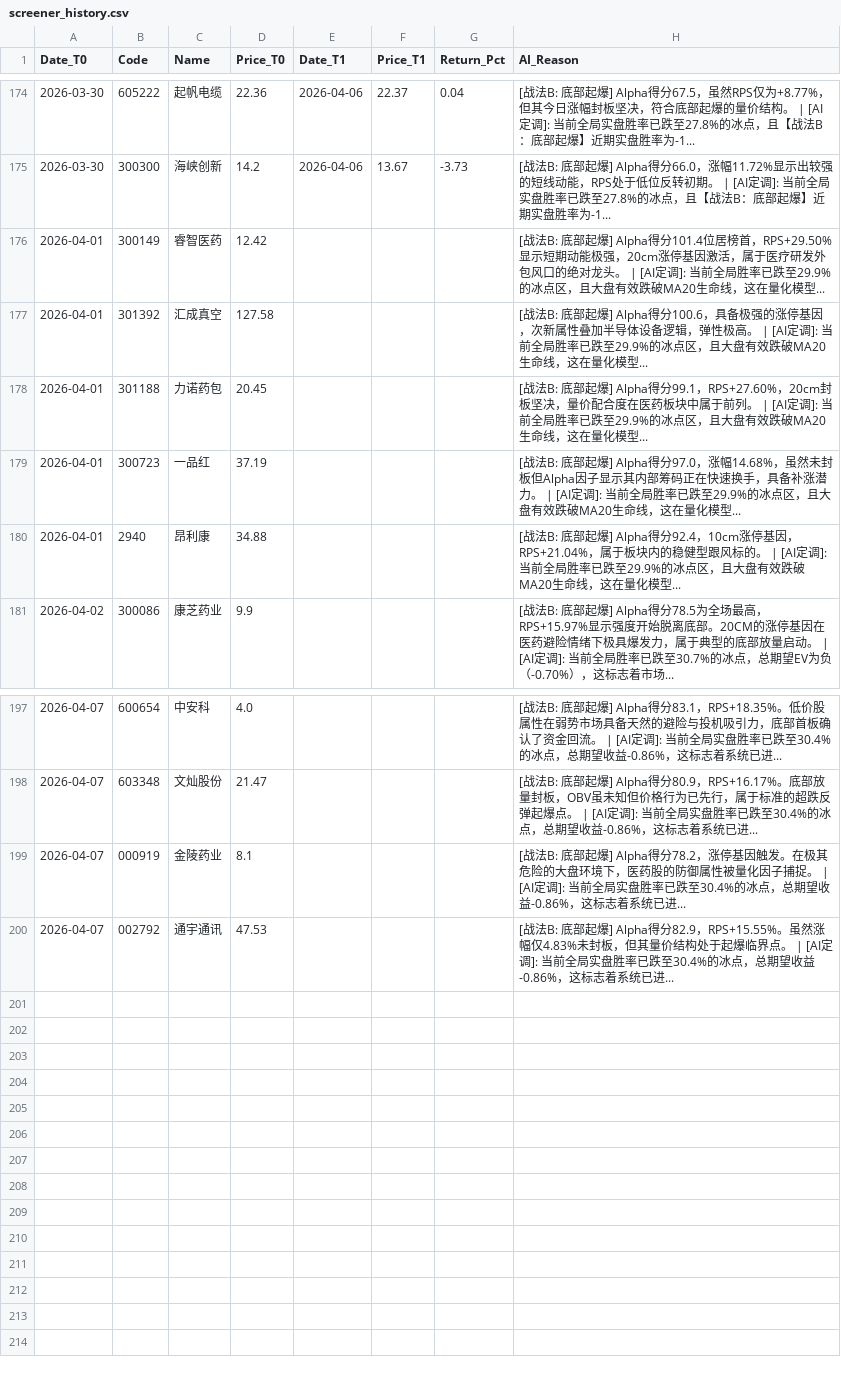
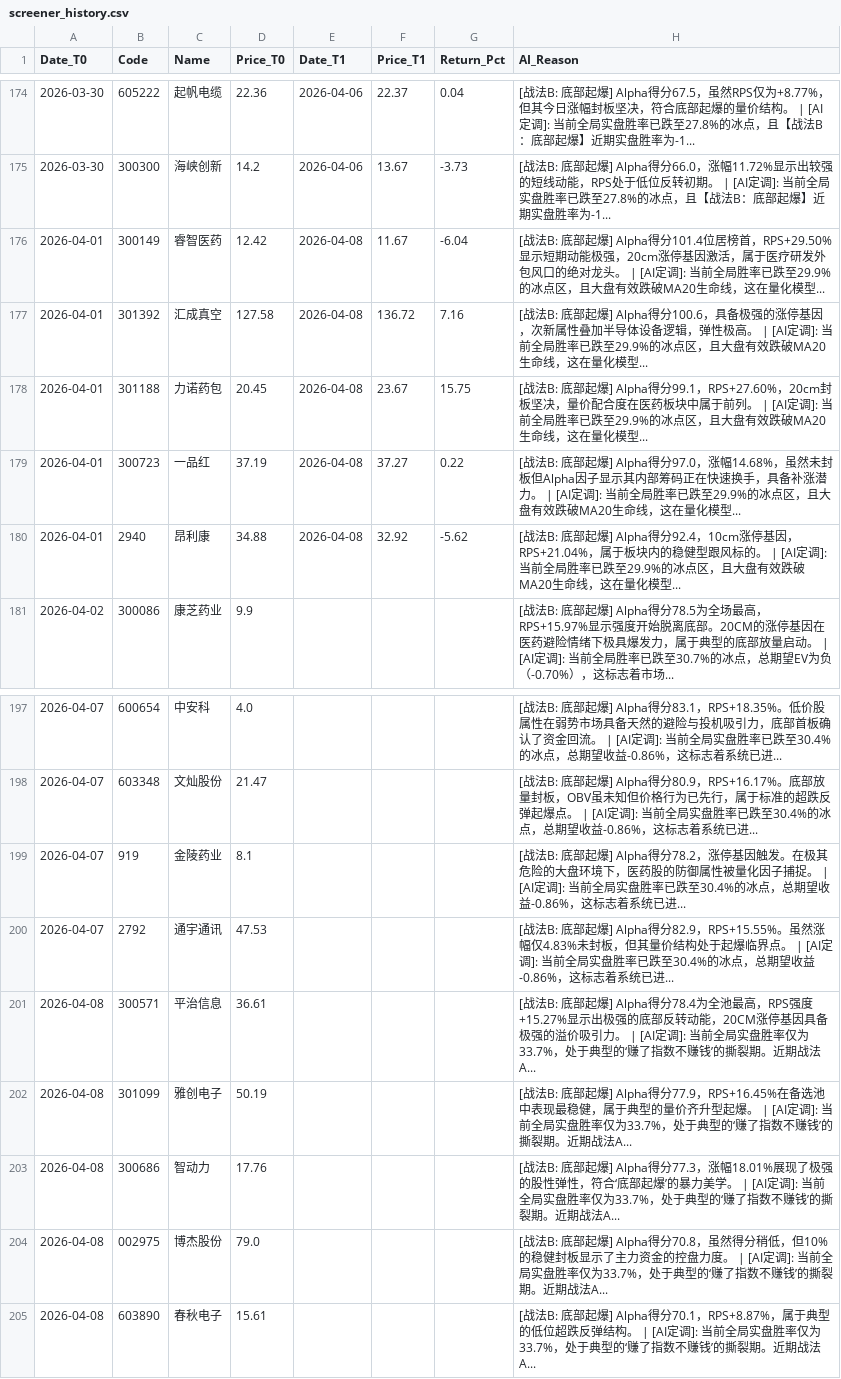
Before and after one commit to yiguangxue-gif/daily_stock_analysis, a CSV file: data/screener_history.csv, drawn as a sheet; only a part is shown, gaps mark what is left out.

```diff
--- a/data/screener_history.csv
+++ b/data/screener_history.csv
@@ -175,7 +175,7 @@ Date_T0,Code,Name,Price_T0,Date_T1,Price_T1,Return_Pct,AI_Reason
 2026-03-30,300300,海峡创新,14.2,2026-04-06,13.67,-3.73,[战法B: 底部起爆]  Alpha得分66.0，涨幅11.72%显示出较强的短线动能，RPS处于低位反转初期。 | [AI定调]: 当前全局实盘胜率已跌至27.8%的冰点，且【战法B：底部起爆】近期实盘胜率为-1...
-2026-04-01,300149,睿智医药,12.42,,,,[战法B: 底部起爆]  Alpha得分101.4位居榜首，RPS+29.50%显示短期动能极强，20cm涨停基因激活，属于医疗研发外包风口的绝对龙头。 | [AI定调]: 当前全局胜率已跌至29.9%的冰点区，且大盘有效跌破MA20生命线，这在量化模型...
-2026-04-01,301392,汇成真空,127.58,,,,[战法B: 底部起爆]  Alpha得分100.6，具备极强的涨停基因，次新属性叠加半导体设备逻辑，弹性极高。 | [AI定调]: 当前全局胜率已跌至29.9%的冰点区，且大盘有效跌破MA20生命线，这在量化模型...
-2026-04-01,301188,力诺药包,20.45,,,,[战法B: 底部起爆]  Alpha得分99.1，RPS+27.60%，20cm封板坚决，量价配合度在医药板块中属于前列。 | [AI定调]: 当前全局胜率已跌至29.9%的冰点区，且大盘有效跌破MA20生命线，这在量化模型...
-2026-04-01,300723,一品红,37.19,,,,[战法B: 底部起爆]  Alpha得分97.0，涨幅14.68%，虽然未封板但Alpha因子显示其内部筹码正在快速换手，具备补涨潜力。 | [AI定调]: 当前全局胜率已跌至29.9%的冰点区，且大盘有效跌破MA20生命线，这在量化模型...
-2026-04-01,2940,昂利康,34.88,,,,[战法B: 底部起爆]  Alpha得分92.4，10cm涨停基因，RPS+21.04%，属于板块内的稳健型跟风标的。 | [AI定调]: 当前全局胜率已跌至29.9%的冰点区，且大盘有效跌破MA20生命线，这在量化模型...
+2026-04-01,300149,睿智医药,12.42,2026-04-08,11.67,-6.04,[战法B: 底部起爆]  Alpha得分101.4位居榜首，RPS+29.50%显示短期动能极强，20cm涨停基因激活，属于医疗研发外包风口的绝对龙头。 | [AI定调]: 当前全局胜率已跌至29.9%的冰点区，且大盘有效跌破MA20生命线，这在量化模型...
+2026-04-01,301392,汇成真空,127.58,2026-04-08,136.72,7.16,[战法B: 底部起爆]  Alpha得分100.6，具备极强的涨停基因，次新属性叠加半导体设备逻辑，弹性极高。 | [AI定调]: 当前全局胜率已跌至29.9%的冰点区，且大盘有效跌破MA20生命线，这在量化模型...
+2026-04-01,301188,力诺药包,20.45,2026-04-08,23.67,15.75,[战法B: 底部起爆]  Alpha得分99.1，RPS+27.60%，20cm封板坚决，量价配合度在医药板块中属于前列。 | [AI定调]: 当前全局胜率已跌至29.9%的冰点区，且大盘有效跌破MA20生命线，这在量化模型...
+2026-04-01,300723,一品红,37.19,2026-04-08,37.27,0.22,[战法B: 底部起爆]  Alpha得分97.0，涨幅14.68%，虽然未封板但Alpha因子显示其内部筹码正在快速换手，具备补涨潜力。 | [AI定调]: 当前全局胜率已跌至29.9%的冰点区，且大盘有效跌破MA20生命线，这在量化模型...
+2026-04-01,2940,昂利康,34.88,2026-04-08,32.92,-5.62,[战法B: 底部起爆]  Alpha得分92.4，10cm涨停基因，RPS+21.04%，属于板块内的稳健型跟风标的。 | [AI定调]: 当前全局胜率已跌至29.9%的冰点区，且大盘有效跌破MA20生命线，这在量化模型...
 2026-04-02,300086,康芝药业,9.9,,,,[战法B: 底部起爆]  Alpha得分78.5为全场最高，RPS+15.97%显示强度开始脱离底部。20CM的涨停基因在医药避险情绪下极具爆发力，属于典型的底部放量启动。 | [AI定调]: 当前全局胜率已跌至30.7%的冰点，总期望EV为负（-0.70%），这标志着市场...
@@ -198,3 +198,8 @@ Date_T0,Code,Name,Price_T0,Date_T1,Price_T1,Return_Pct,AI_Reason
 2026-04-07,603348,文灿股份,21.47,,,,[战法B: 底部起爆]  Alpha得分80.9，RPS+16.17%。底部放量封板，OBV虽未知但价格行为已先行，属于标准的超跌反弹起爆点。 | [AI定调]: 当前全局实盘胜率已跌至30.4%的冰点，总期望收益-0.86%，这标志着系统已进...
-2026-04-07,000919,金陵药业,8.1,,,,[战法B: 底部起爆]  Alpha得分78.2，涨停基因触发。在极其危险的大盘环境下，医药股的防御属性被量化因子捕捉。 | [AI定调]: 当前全局实盘胜率已跌至30.4%的冰点，总期望收益-0.86%，这标志着系统已进...
-2026-04-07,002792,通宇通讯,47.53,,,,[战法B: 底部起爆]  Alpha得分82.9，RPS+15.55%。虽然涨幅仅4.83%未封板，但其量价结构处于起爆临界点。 | [AI定调]: 当前全局实盘胜率已跌至30.4%的冰点，总期望收益-0.86%，这标志着系统已进...
+2026-04-07,919,金陵药业,8.1,,,,[战法B: 底部起爆]  Alpha得分78.2，涨停基因触发。在极其危险的大盘环境下，医药股的防御属性被量化因子捕捉。 | [AI定调]: 当前全局实盘胜率已跌至30.4%的冰点，总期望收益-0.86%，这标志着系统已进...
+2026-04-07,2792,通宇通讯,47.53,,,,[战法B: 底部起爆]  Alpha得分82.9，RPS+15.55%。虽然涨幅仅4.83%未封板，但其量价结构处于起爆临界点。 | [AI定调]: 当前全局实盘胜率已跌至30.4%的冰点，总期望收益-0.86%，这标志着系统已进...
+2026-04-08,300571,平治信息,36.61,,,,[战法B: 底部起爆]  Alpha得分78.4为全池最高，RPS强度+15.27%显示出极强的底部反转动能，20CM涨停基因具备极强的溢价吸引力。 | [AI定调]: 当前全局实盘胜率仅为33.7%，处于典型的‘赚了指数不赚钱’的撕裂期。近期战法A...
+2026-04-08,301099,雅创电子,50.19,,,,[战法B: 底部起爆]  Alpha得分77.9，RPS+16.45%在备选池中表现最稳健，属于典型的量价齐升型起爆。 | [AI定调]: 当前全局实盘胜率仅为33.7%，处于典型的‘赚了指数不赚钱’的撕裂期。近期战法A...
+2026-04-08,300686,智动力,17.76,,,,[战法B: 底部起爆]  Alpha得分77.3，涨幅18.01%展现了极强的股性弹性，符合‘底部起爆’的暴力美学。 | [AI定调]: 当前全局实盘胜率仅为33.7%，处于典型的‘赚了指数不赚钱’的撕裂期。近期战法A...
+2026-04-08,002975,博杰股份,79.0,,,,[战法B: 底部起爆]  Alpha得分70.8，虽然得分稍低，但10%的稳健封板显示了主力资金的控盘力度。 | [AI定调]: 当前全局实盘胜率仅为33.7%，处于典型的‘赚了指数不赚钱’的撕裂期。近期战法A...
+2026-04-08,603890,春秋电子,15.61,,,,[战法B: 底部起爆]  Alpha得分70.1，RPS+8.87%，属于典型的低位超跌反弹结构。 | [AI定调]: 当前全局实盘胜率仅为33.7%，处于典型的‘赚了指数不赚钱’的撕裂期。近期战法A...
```
